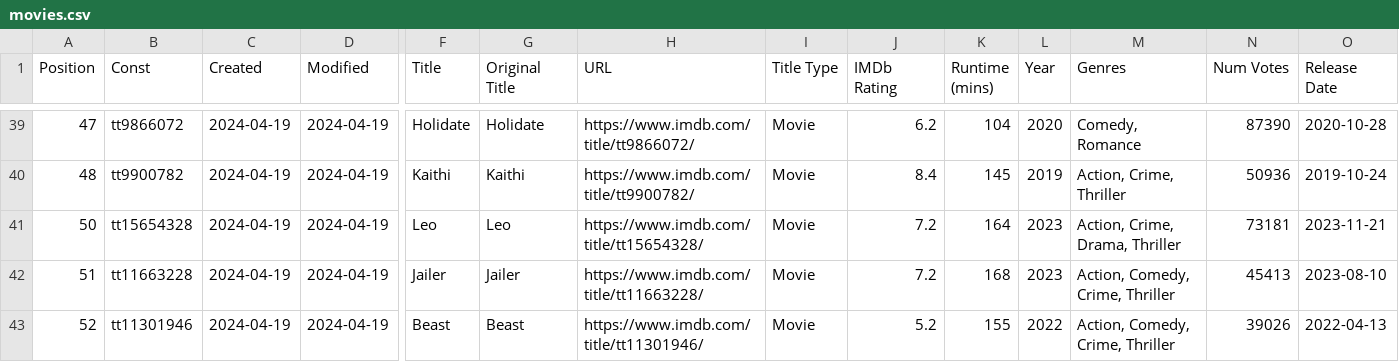
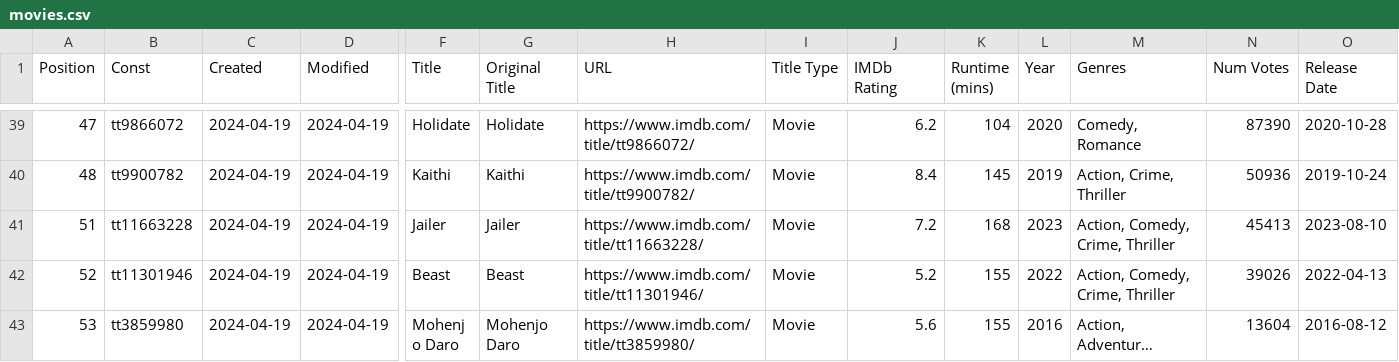
Before and after one commit to Ns81000/WHATSUP, a CSV file: data/movies.csv, drawn as a sheet; only a part is shown, gaps mark what is left out; the shorter side is filled out with more unchanged rows; long unchanged cells end in …; rows hold the shown columns only; the diff names each change by its address in the sheet, - before the commit and + after, or states it on an @@ line.

```diff
--- a/data/movies.csv
+++ b/data/movies.csv
-row 41: 50 | tt15654328 | 2024-04-19 | 2024-04-19 | Leo | Leo | https://www.imdb.com/title/tt15654328/ | Movie | 7.2 | 164 | 2023 | Action, Crime, Drama, Thriller | 73181 | 2023-11-21
```
Also changed, not shown: data/series.csv, 14 other files.
